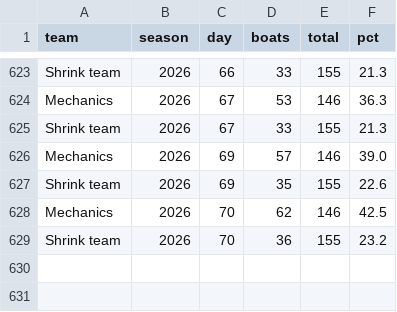
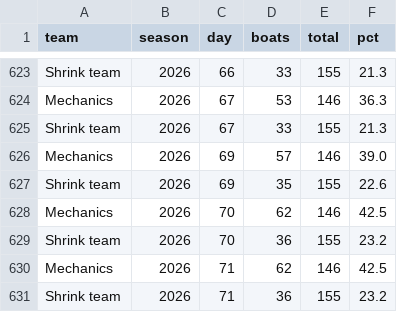
Before and after one commit to loumcp/crew-board, a CSV file: data/season.csv, drawn as a sheet; only a part is shown, gaps mark what is left out; the diff names each change by its address in the sheet, - before the commit and + after, or states it on an @@ line.

```diff
--- a/data/season.csv
+++ b/data/season.csv
+row 630: Mechanics | 2026 | 71 | 62 | 146 | 42.5
+row 631: Shrink team | 2026 | 71 | 36 | 155 | 23.2
```
Also changed, not shown: data/kpis.csv, kpis.csv, 5 other files.
